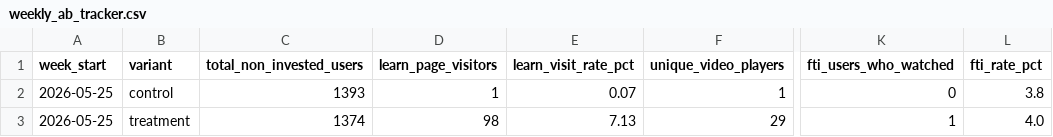
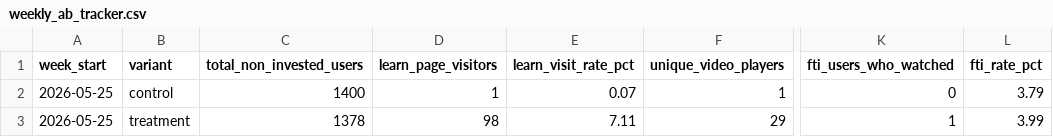
Before and after one commit to gripinvest/gi-analytics, a CSV file: backend/data/learn_education/weekly_ab_tracker.csv, drawn as a sheet; only a part is shown, gaps mark what is left out; the diff names each change by its address in the sheet, - before the commit and + after, or states it on an @@ line.

```diff
--- a/backend/data/learn_education/weekly_ab_tracker.csv
+++ b/backend/data/learn_education/weekly_ab_tracker.csv
-C2 (total_non_invested_users): 1393
+C2 (total_non_invested_users): 1400
-L2 (fti_rate_pct): 3.8
+L2 (fti_rate_pct): 3.79
-C3 (total_non_invested_users): 1374
+C3 (total_non_invested_users): 1378
-E3 (learn_visit_rate_pct): 7.13
+E3 (learn_visit_rate_pct): 7.11
-L3 (fti_rate_pct): 4.0
+L3 (fti_rate_pct): 3.99
```
Also changed, not shown: 1 other file.
